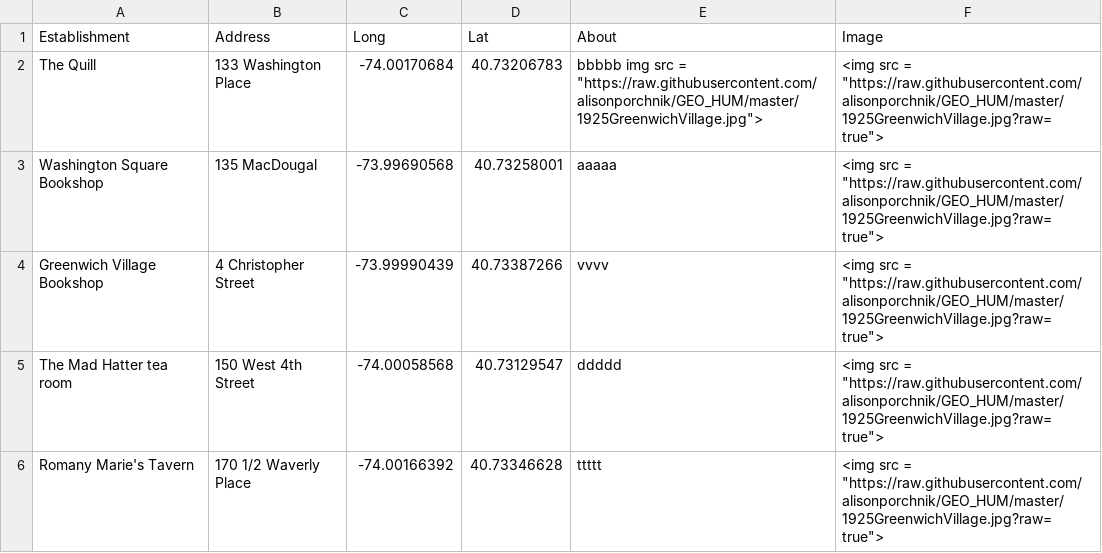
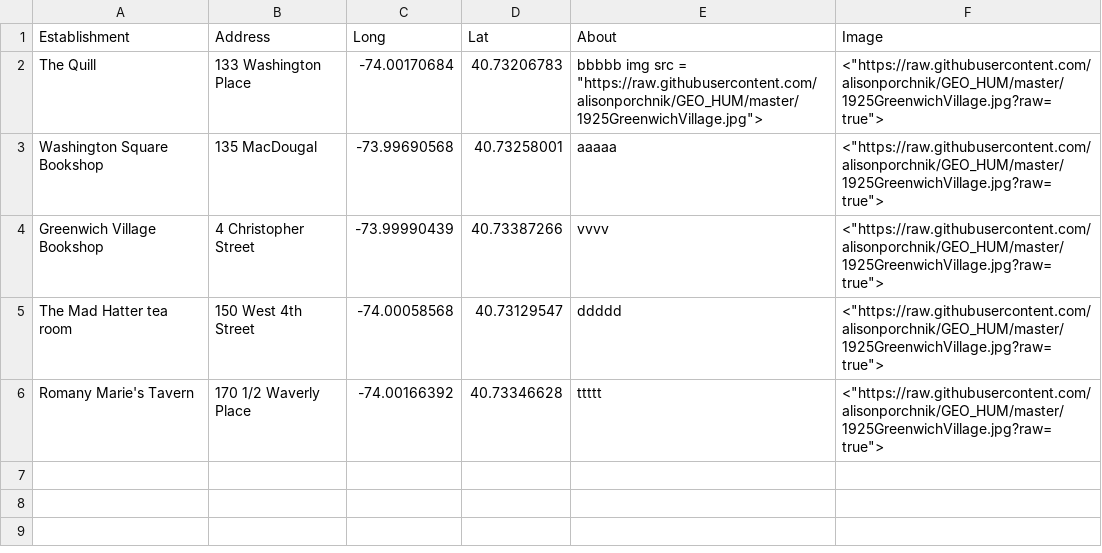
Before and after one commit to alisonporchnik/GV_Map.io, a CSV file: map_draft_2.csv, drawn as a sheet.

Commit message:
new url column

```diff
--- a/map_draft_2.csv
+++ b/map_draft_2.csv
@@ -1,6 +1,6 @@
 Establishment,Address,Long,Lat,About,Image
-The Quill,133 Washington Place,-74.00170684,40.73206783,"bbbbb img src = ""https://raw.githubusercontent.com/alisonporchnik/GEO_HUM/master/1925GreenwichVillage.jpg"">","<img src = ""https://raw.githubusercontent.com/alisonporchnik/GEO_HUM/master/1925GreenwichVillage.jpg?raw=true"">"
-Washington Square Bookshop,135 MacDougal,-73.99690568,40.73258001,aaaaa,"<img src = ""https://raw.githubusercontent.com/alisonporchnik/GEO_HUM/master/1925GreenwichVillage.jpg?raw=true"">"
-Greenwich Village Bookshop,4 Christopher Street,-73.99990439,40.73387266,vvvv,"<img src = ""https://raw.githubusercontent.com/alisonporchnik/GEO_HUM/master/1925GreenwichVillage.jpg?raw=true"">"
-The Mad Hatter tea room,150 West 4th Street,-74.00058568,40.73129547,ddddd,"<img src = ""https://raw.githubusercontent.com/alisonporchnik/GEO_HUM/master/1925GreenwichVillage.jpg?raw=true"">"
-Romany Marie's Tavern,170 1/2 Waverly Place,-74.00166392,40.73346628,ttttt,"<img src = ""https://raw.githubusercontent.com/alisonporchnik/GEO_HUM/master/1925GreenwichVillage.jpg?raw=true"">"
+The Quill,133 Washington Place,-74.00170684,40.73206783,"bbbbb img src = ""https://raw.githubusercontent.com/alisonporchnik/GEO_HUM/master/1925GreenwichVillage.jpg"">","<""https://raw.githubusercontent.com/alisonporchnik/GEO_HUM/master/1925GreenwichVillage.jpg?raw=true"">"
+Washington Square Bookshop,135 MacDougal,-73.99690568,40.73258001,aaaaa,"<""https://raw.githubusercontent.com/alisonporchnik/GEO_HUM/master/1925GreenwichVillage.jpg?raw=true"">"
+Greenwich Village Bookshop,4 Christopher Street,-73.99990439,40.73387266,vvvv,"<""https://raw.githubusercontent.com/alisonporchnik/GEO_HUM/master/1925GreenwichVillage.jpg?raw=true"">"
+The Mad Hatter tea room,150 West 4th Street,-74.00058568,40.73129547,ddddd,"<""https://raw.githubusercontent.com/alisonporchnik/GEO_HUM/master/1925GreenwichVillage.jpg?raw=true"">"
+Romany Marie's Tavern,170 1/2 Waverly Place,-74.00166392,40.73346628,ttttt,"<""https://raw.githubusercontent.com/alisonporchnik/GEO_HUM/master/1925GreenwichVillage.jpg?raw=true"">"
```
